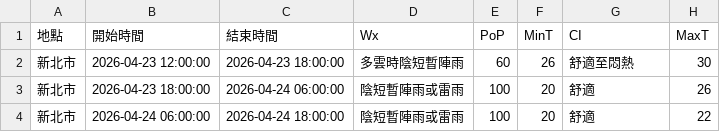
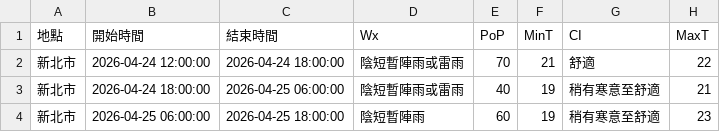
Before and after one commit to oao030oao/1111518-mid, a CSV file: api.csv, drawn as a sheet.

```diff
--- a/api.csv
+++ b/api.csv
@@ -1,4 +1,4 @@
 地點,開始時間,結束時間,Wx,PoP,MinT,CI,MaxT
-新北市,2026-04-23 12:00:00,2026-04-23 18:00:00,多雲時陰短暫陣雨,60,26,舒適至悶熱,30
-新北市,2026-04-23 18:00:00,2026-04-24 06:00:00,陰短暫陣雨或雷雨,100,20,舒適,26
-新北市,2026-04-24 06:00:00,2026-04-24 18:00:00,陰短暫陣雨或雷雨,100,20,舒適,22
+新北市,2026-04-24 12:00:00,2026-04-24 18:00:00,陰短暫陣雨或雷雨,70,21,舒適,22
+新北市,2026-04-24 18:00:00,2026-04-25 06:00:00,陰短暫陣雨或雷雨,40,19,稍有寒意至舒適,21
+新北市,2026-04-25 06:00:00,2026-04-25 18:00:00,陰短暫陣雨,60,19,稍有寒意至舒適,23
```
